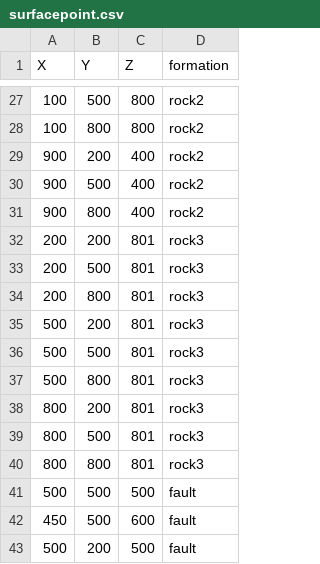
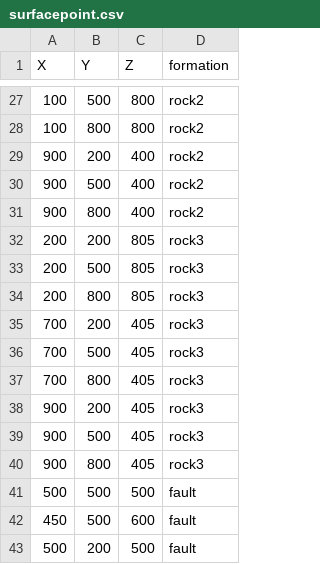
Before and after one commit to LorrisHastir/test, a CSV file: surfacepoint.csv, drawn as a sheet; only a part is shown, gaps mark what is left out.

Commit message:
surfacepoint.csv

```diff
--- a/surfacepoint.csv
+++ b/surfacepoint.csv
@@ -31,11 +31,11 @@
 900,800,400,rock2
-200,200,801,rock3
-200,500,801,rock3
-200,800,801,rock3
-500,200,801,rock3
-500,500,801,rock3
-500,800,801,rock3
-800,200,801,rock3
-800,500,801,rock3
-800,800,801,rock3
+200,200,805,rock3
+200,500,805,rock3
+200,800,805,rock3
+700,200,405,rock3
+700,500,405,rock3
+700,800,405,rock3
+900,200,405,rock3
+900,500,405,rock3
+900,800,405,rock3
 500,500,500,fault
```
